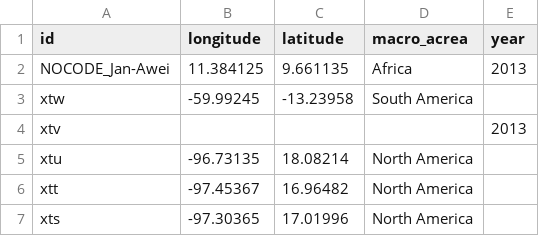
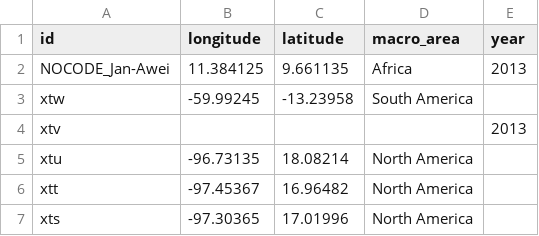
Before and after one commit to glottolog/glottolog-legacy, a CSV file: languoids/lginfo.csv, drawn as a sheet; only a part is shown.

Commit message:
fixed header

```diff
--- a/languoids/lginfo.csv
+++ b/languoids/lginfo.csv
@@ -1,2 +1,2 @@
-id,longitude,latitude,macro_acrea,year
+id,longitude,latitude,macro_area,year
 NOCODE_Jan-Awei,11.384125,9.661135,Africa,2013
```
